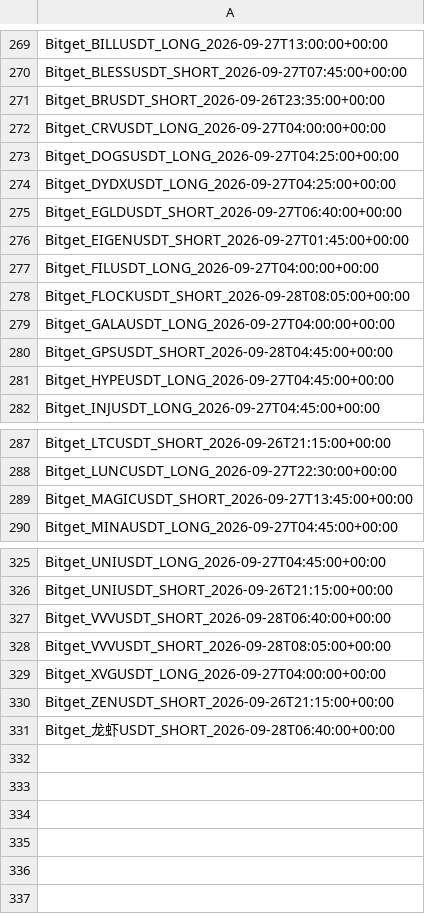
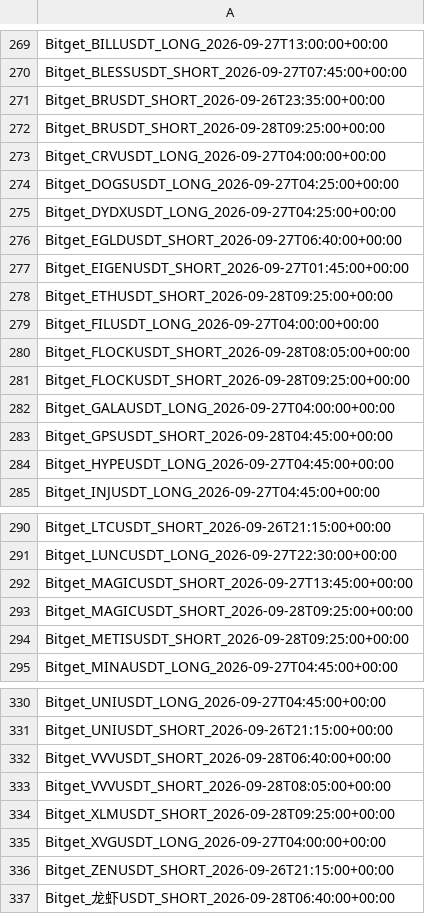
Before and after one commit to KikikJourney/Crypto-Scanner, a CSV file: data/telegram_sent_actions.csv, drawn as a sheet; only a part is shown, gaps mark what is left out.

```diff
--- a/data/telegram_sent_actions.csv
+++ b/data/telegram_sent_actions.csv
@@ -271,2 +271,3 @@ Bitget_BLESSUSDT_SHORT_2026-09-27T07:45:00+00:00
 Bitget_BRUSDT_SHORT_2026-09-26T23:35:00+00:00
+Bitget_BRUSDT_SHORT_2026-09-28T09:25:00+00:00
 Bitget_CRVUSDT_LONG_2026-09-27T04:00:00+00:00
@@ -276,4 +277,6 @@ Bitget_EGLDUSDT_SHORT_2026-09-27T06:40:00+00:00
 Bitget_EIGENUSDT_SHORT_2026-09-27T01:45:00+00:00
+Bitget_ETHUSDT_SHORT_2026-09-28T09:25:00+00:00
 Bitget_FILUSDT_LONG_2026-09-27T04:00:00+00:00
 Bitget_FLOCKUSDT_SHORT_2026-09-28T08:05:00+00:00
+Bitget_FLOCKUSDT_SHORT_2026-09-28T09:25:00+00:00
 Bitget_GALAUSDT_LONG_2026-09-27T04:00:00+00:00
@@ -289,2 +292,4 @@ Bitget_LUNCUSDT_LONG_2026-09-27T22:30:00+00:00
 Bitget_MAGICUSDT_SHORT_2026-09-27T13:45:00+00:00
+Bitget_MAGICUSDT_SHORT_2026-09-28T09:25:00+00:00
+Bitget_METISUSDT_SHORT_2026-09-28T09:25:00+00:00
 Bitget_MINAUSDT_LONG_2026-09-27T04:45:00+00:00
@@ -328,2 +333,3 @@ Bitget_VVVUSDT_SHORT_2026-09-28T06:40:00+00:00
 Bitget_VVVUSDT_SHORT_2026-09-28T08:05:00+00:00
+Bitget_XLMUSDT_SHORT_2026-09-28T09:25:00+00:00
 Bitget_XVGUSDT_LONG_2026-09-27T04:00:00+00:00
```
Also changed, not shown: data/actionable_signals.csv, data/crypto_universe.csv, 4 other files.
